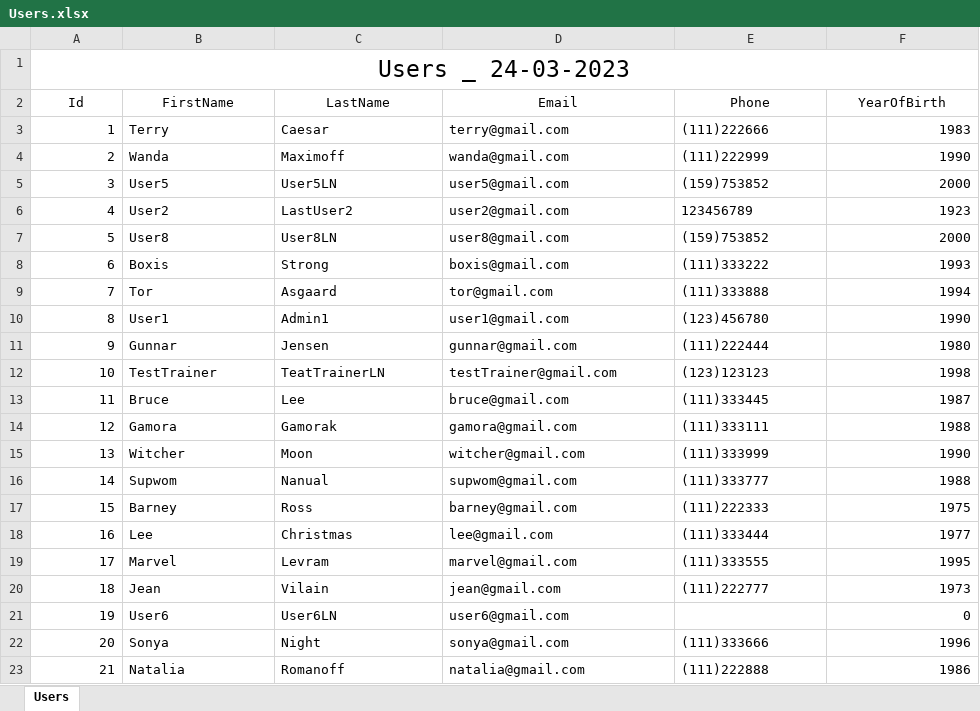
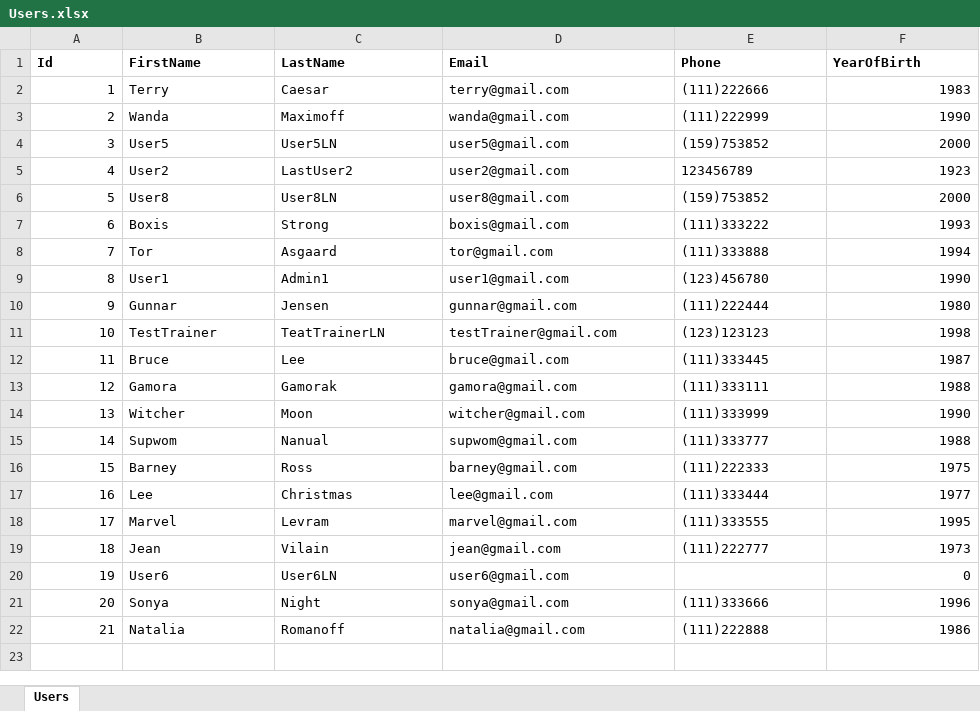
Before and after one commit to Tatsianadev/FitMeApp, an Excel workbook: FitMeApp/wwwroot/ExcelFiles/Users.xlsx, sheet Users, drawn as a sheet; values as stored, in another font and other column widths than the file's, no borders; table styles not drawn; removed rows and columns are numbered as before the commit, all else as after; the diff names each change by its address in the sheet, - before the commit and + after, or states it on an @@ line.

Commit message:
Work with Excel files. Part 9 (ExcelReportOpenXml in progress.)
File excel saved in folder successully.

```diff
--- a/FitMeApp/wwwroot/ExcelFiles/Users.xlsx (sheet Users)
+++ b/FitMeApp/wwwroot/ExcelFiles/Users.xlsx (sheet Users)
-row 1: Users _ 24-03-2023
@@ A1:F1 bold: off → on, alignment: center → left @@
```
Also changed, not shown: 3 other files.
